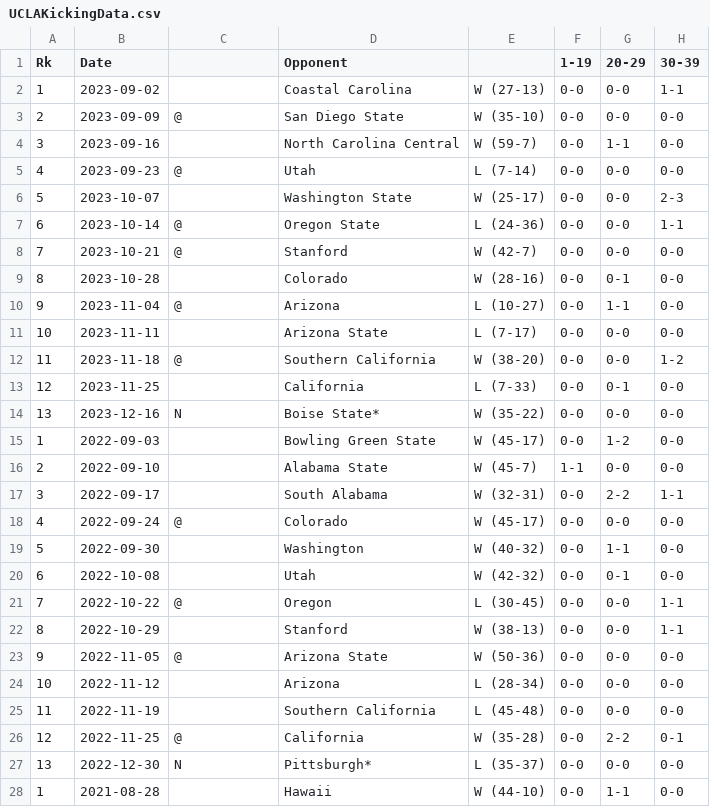
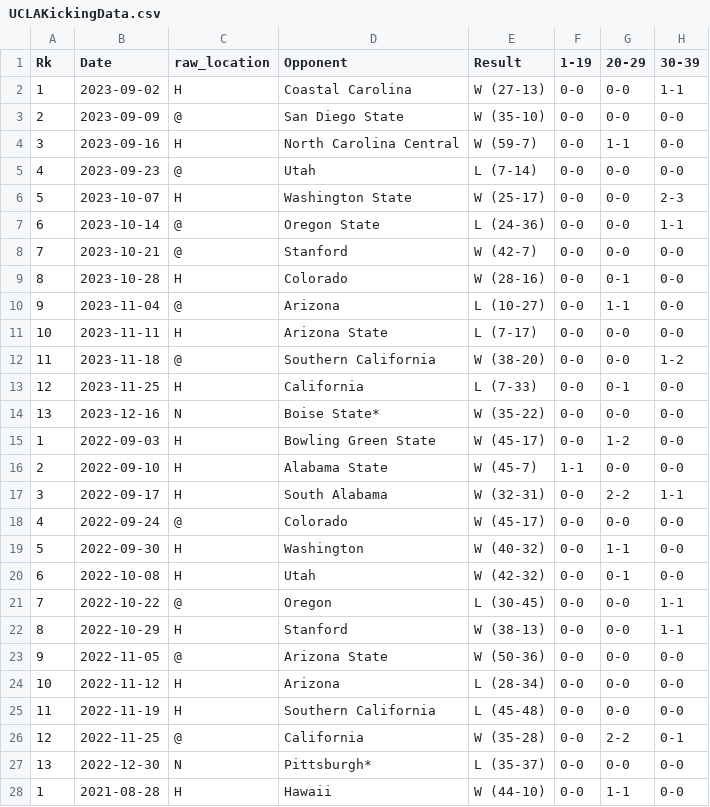
Before and after one commit to bgwarren1/BSA-BIG10, a CSV file: data/UCLAKickingData.csv, drawn as a sheet; only a part is shown; the diff covers the shown part only; the diff names each change by its address in the sheet, - before the commit and + after, or states it on an @@ line.

Commit message:
Updated column headers for kicking data, also updated raw_location col

```diff
--- a/data/UCLAKickingData.csv
+++ b/data/UCLAKickingData.csv
-C1: (empty)
+C1: raw_location
-E1: (empty)
+E1: Result
-C2 (raw_location): (empty)
+C2 (raw_location): H
-C4 (raw_location): (empty)
+C4 (raw_location): H
-C6 (raw_location): (empty)
+C6 (raw_location): H
-C9 (raw_location): (empty)
+C9 (raw_location): H
-C11 (raw_location): (empty)
+C11 (raw_location): H
-C13 (raw_location): (empty)
+C13 (raw_location): H
-C15:C17 (raw_location): (empty)
+C15:C17 (raw_location): H
-C19:C20 (raw_location): (empty)
+C19:C20 (raw_location): H
-C22 (raw_location): (empty)
+C22 (raw_location): H
-C24:C25 (raw_location): (empty)
+C24:C25 (raw_location): H
-C28 (raw_location): (empty)
+C28 (raw_location): H
```
Also changed, not shown: 54 edited cells elsewhere in this file, data/OregonKickingData.csv, data/USCKickingData.csv, 1 other file.
